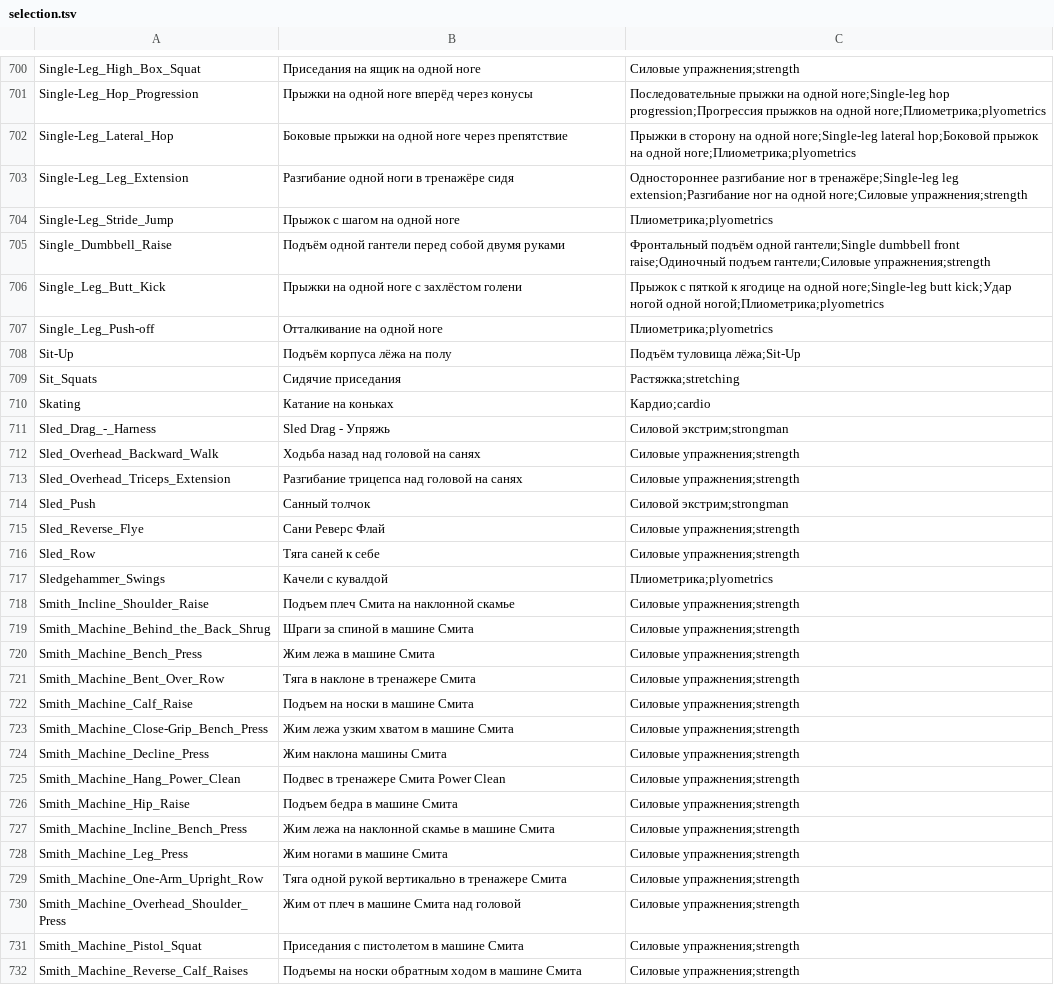
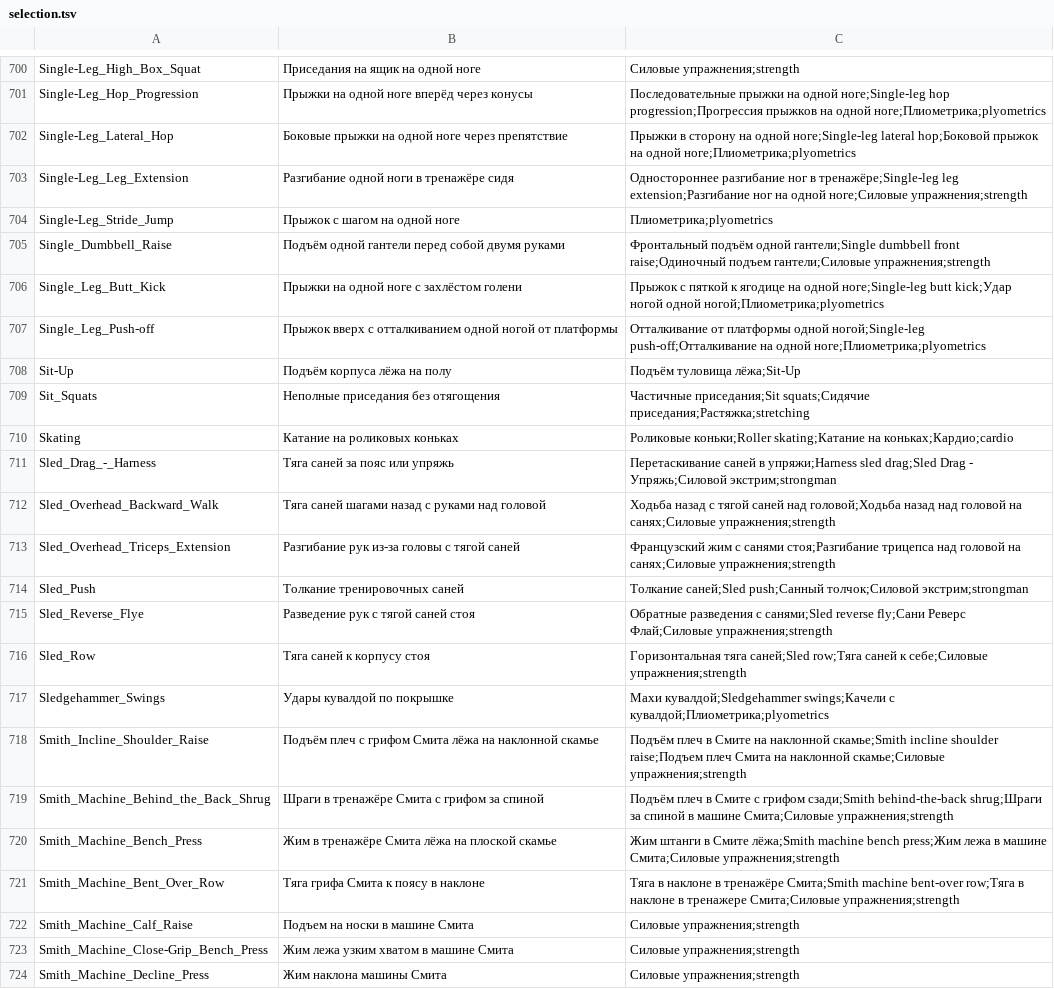
Before and after one commit to KeltorHD/Fitness-Tracker, a TSV file: Data/ExerciseLibrary/selection.tsv, drawn as a sheet; only a part is shown, gaps mark what is left out; the shorter side is filled out with more unchanged rows.

Commit message:
Уточнить упражнения с санями и в тренажёре Смита

```diff
--- a/Data/ExerciseLibrary/selection.tsv
+++ b/Data/ExerciseLibrary/selection.tsv
@@ -706,17 +706,17 @@ Single_Dumbbell_Raise	Подъём одной гантели перед собо
 Single_Leg_Butt_Kick	Прыжки на одной ноге с захлёстом голени	Прыжок с пяткой к ягодице на одной ноге;Single-leg butt kick;Удар ногой одной ногой;Плиометрика;plyometrics
-Single_Leg_Push-off	Отталкивание на одной ноге	Плиометрика;plyometrics
+Single_Leg_Push-off	Прыжок вверх с отталкиванием одной ногой от платформы	Отталкивание от платформы одной ногой;Single-leg push-off;Отталкивание на одной ноге;Плиометрика;plyometrics
 Sit-Up	Подъём корпуса лёжа на полу	Подъём туловища лёжа;Sit-Up
-Sit_Squats	Сидячие приседания	Растяжка;stretching
-Skating	Катание на коньках	Кардио;cardio
-Sled_Drag_-_Harness	Sled Drag - Упряжь	Силовой экстрим;strongman
-Sled_Overhead_Backward_Walk	Ходьба назад над головой на санях	Силовые упражнения;strength
-Sled_Overhead_Triceps_Extension	Разгибание трицепса над головой на санях	Силовые упражнения;strength
-Sled_Push	Санный толчок	Силовой экстрим;strongman
-Sled_Reverse_Flye	Сани Реверс Флай	Силовые упражнения;strength
-Sled_Row	Тяга саней к себе	Силовые упражнения;strength
-Sledgehammer_Swings	Качели с кувалдой	Плиометрика;plyometrics
-Smith_Incline_Shoulder_Raise	Подъем плеч Смита на наклонной скамье	Силовые упражнения;strength
-Smith_Machine_Behind_the_Back_Shrug	Шраги за спиной в машине Смита	Силовые упражнения;strength
-Smith_Machine_Bench_Press	Жим лежа в машине Смита	Силовые упражнения;strength
-Smith_Machine_Bent_Over_Row	Тяга в наклоне в тренажере Смита	Силовые упражнения;strength
+Sit_Squats	Неполные приседания без отягощения	Частичные приседания;Sit squats;Сидячие приседания;Растяжка;stretching
+Skating	Катание на роликовых коньках	Роликовые коньки;Roller skating;Катание на коньках;Кардио;cardio
+Sled_Drag_-_Harness	Тяга саней за пояс или упряжь	Перетаскивание саней в упряжи;Harness sled drag;Sled Drag - Упряжь;Силовой экстрим;strongman
+Sled_Overhead_Backward_Walk	Тяга саней шагами назад с руками над головой	Ходьба назад с тягой саней над головой;Ходьба назад над головой на санях;Силовые упражнения;strength
+Sled_Overhead_Triceps_Extension	Разгибание рук из-за головы с тягой саней	Французский жим с санями стоя;Разгибание трицепса над головой на санях;Силовые упражнения;strength
+Sled_Push	Толкание тренировочных саней	Толкание саней;Sled push;Санный толчок;Силовой экстрим;strongman
+Sled_Reverse_Flye	Разведение рук с тягой саней стоя	Обратные разведения с санями;Sled reverse fly;Сани Реверс Флай;Силовые упражнения;strength
+Sled_Row	Тяга саней к корпусу стоя	Горизонтальная тяга саней;Sled row;Тяга саней к себе;Силовые упражнения;strength
+Sledgehammer_Swings	Удары кувалдой по покрышке	Махи кувалдой;Sledgehammer swings;Качели с кувалдой;Плиометрика;plyometrics
+Smith_Incline_Shoulder_Raise	Подъём плеч с грифом Смита лёжа на наклонной скамье	Подъём плеч в Смите на наклонной скамье;Smith incline shoulder raise;Подъем плеч Смита на наклонной скамье;Силовые упражнения;strength
+Smith_Machine_Behind_the_Back_Shrug	Шраги в тренажёре Смита с грифом за спиной	Подъём плеч в Смите с грифом сзади;Smith behind-the-back shrug;Шраги за спиной в машине Смита;Силовые упражнения;strength
+Smith_Machine_Bench_Press	Жим в тренажёре Смита лёжа на плоской скамье	Жим штанги в Смите лёжа;Smith machine bench press;Жим лежа в машине Смита;Силовые упражнения;strength
+Smith_Machine_Bent_Over_Row	Тяга грифа Смита к поясу в наклоне	Тяга в наклоне в тренажёре Смита;Smith machine bent-over row;Тяга в наклоне в тренажере Смита;Силовые упражнения;strength
 Smith_Machine_Calf_Raise	Подъем на носки в машине Смита	Силовые упражнения;strength
```
Also changed, not shown: 7 other files.
